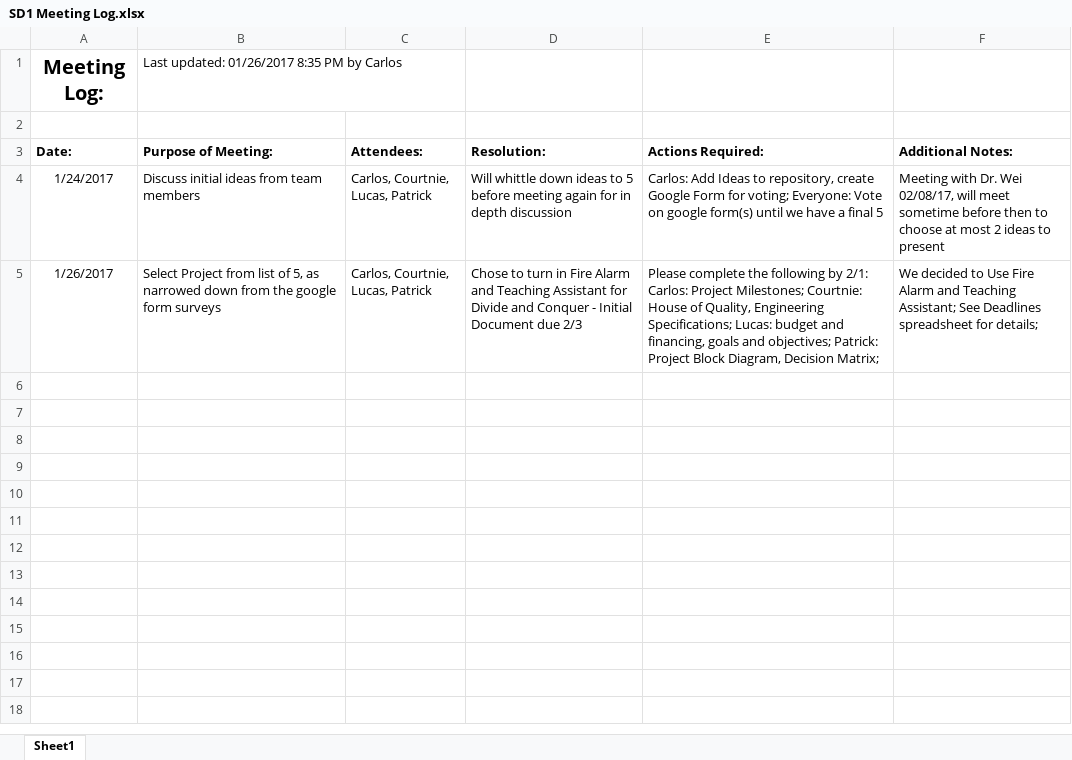
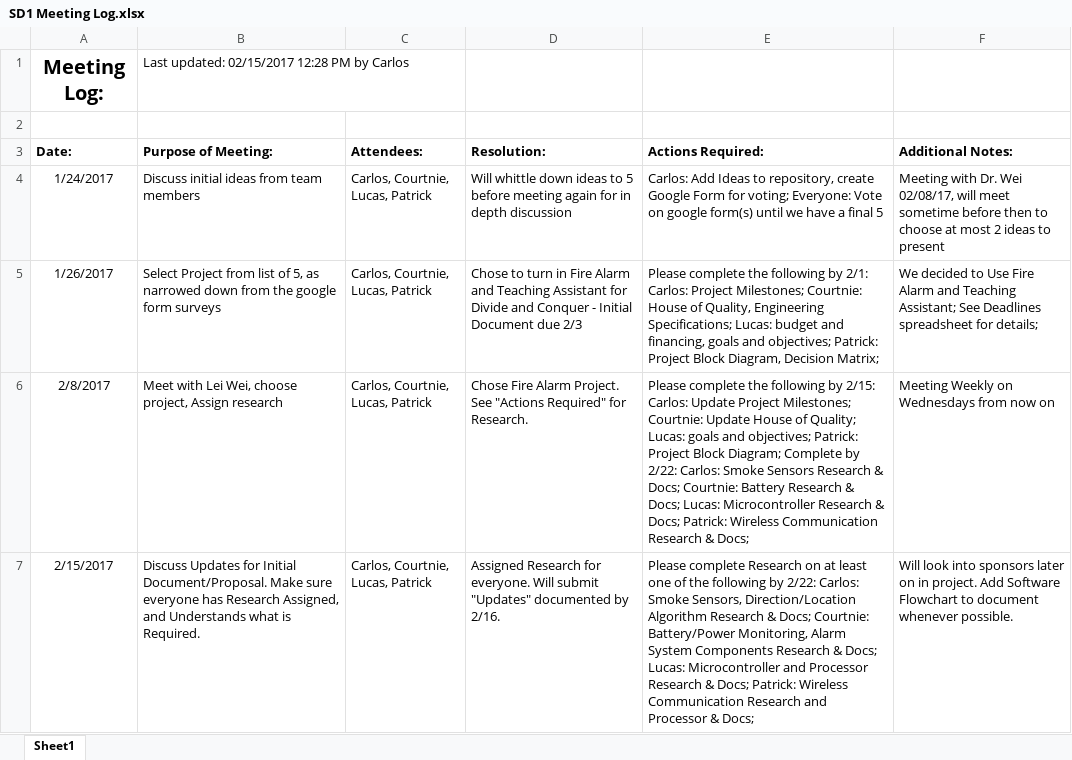
Before and after one commit to heatknight3/Spring17-SeniorDesign, an Excel workbook: SD1 Meeting Log.xlsx, sheet Sheet1, drawn as a sheet; values as stored, in another font and other column widths than the file's, no borders; the diff names each change by its address in the sheet, - before the commit and + after, or states it on an @@ line.

Commit message:
Lucas initial docs (#5)
* Added narrative for fire alarms

* Teacher Tool

added the project narrative for the teacher tool

* Minor text fixes

* Added Project Timeline

* Started Compiling all of the parts, some minor changes made

* Formatting and Organizational Changes

* Add files via upload

* Updated Documentation,: Financial plan, House of Quality, Engineering Requirements

* Added in budget for Teaching Assistant

* Minor Text Fixes to Project Narrative AND First Draft

* Completed Final Draft of Initial Documentation

* Started Making Changes for Updating Initial Documentation

* Updated Deadlines and Meetings

* Project Timeline Updated Finished

* Add files via upload

* Added ease of installation

* Results of 2/15 meeting, as well as changes for "Updates" document

* Block Diagram and Updated Engineering Requirements

* Added a .gitignore file so that we can ignore files like .DS_Store

```diff
--- a/SD1 Meeting Log.xlsx (sheet Sheet1)
+++ b/SD1 Meeting Log.xlsx (sheet Sheet1)
-B1 (Purpose of Meeting:): Last updated: 01/26/2017 8:35 PM by Carlos
+B1 (Purpose of Meeting:): Last updated: 02/15/2017 12:28 PM by Carlos
+row 6: 2/8/2017 | Meet with Lei Wei, choose project, Assign research | Carlos, Courtnie, Lucas, Patrick | Chose Fire Alarm Project. See "Actions Required" for Research. | Please complete the following by 2/15: Carlos: Update Project Milestones; Courtnie: Update House of Quality; Lucas: goals and objectives; Patrick: Project Block Diagram; Complete by 2/22: Carlos: Smoke Sensors Research & Docs; Courtnie: Battery Research & Docs; Lucas: Microcontroller Research & Docs; Patrick: Wireless Communication Research & Docs; | Meeting Weekly on Wednesdays from now on
+row 7: 2/15/2017 | Discuss Updates for Initial Document/Proposal. Make sure everyone has Research Assigned, and Understands what is Required. | Carlos, Courtnie, Lucas, Patrick | Assigned Research for everyone. Will submit "Updates" documented by 2/16. | Please complete Research on at least one of the following by 2/22: Carlos: Smoke Sensors, Direction/Location Algorithm Research & Docs; Courtnie: Battery/Power Monitoring, Alarm System Components Research & Docs; Lucas: Microcontroller and Processor Research & Docs; Patrick: Wireless Communication Research and Processor & Docs; | Will look into sponsors later on in project. Add Software Flowchart to document whenever possible.
```
Also changed, not shown: Important Dates & Deadlines.xlsx, 20 other files.
